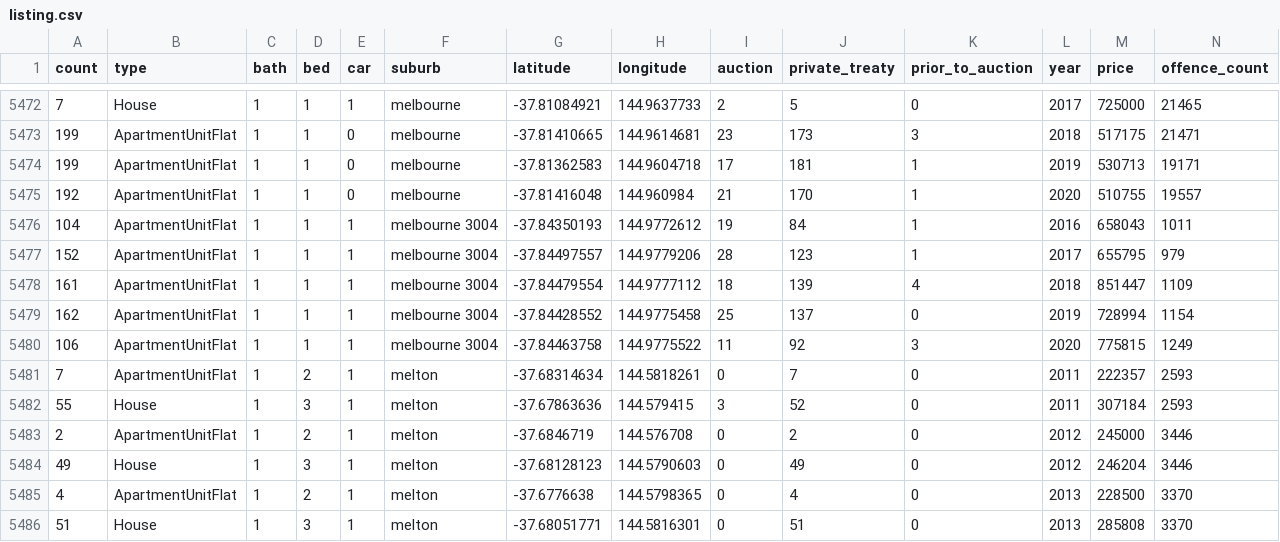
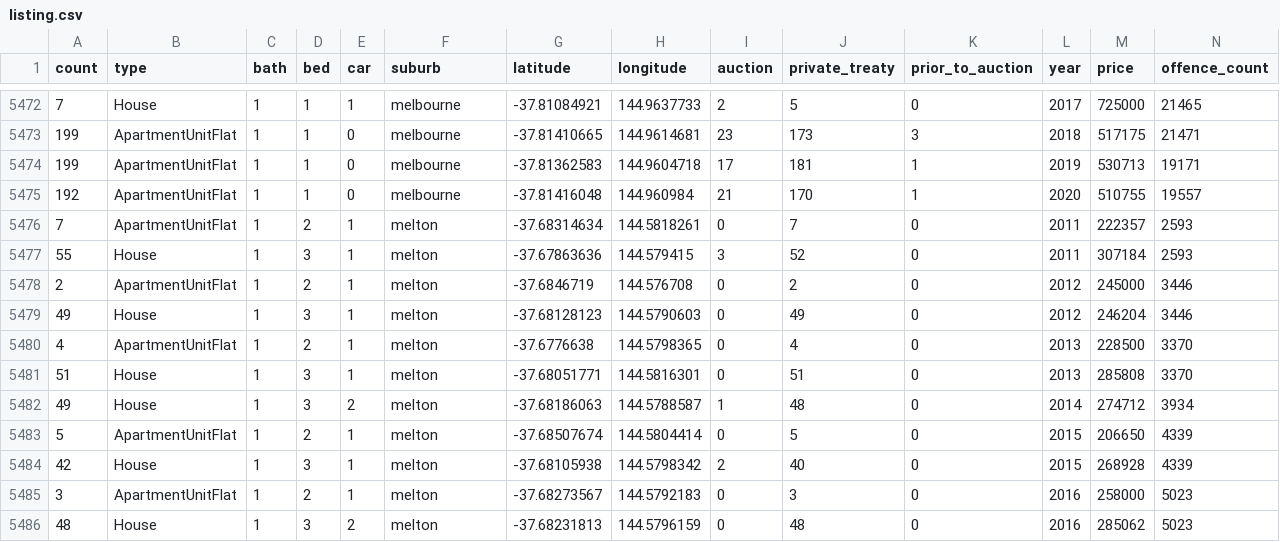
Before and after one commit to YannChye/realestate_trends, a CSV file: database/listing.csv, drawn as a sheet; only a part is shown, gaps mark what is left out; the shorter side is filled out with more unchanged rows; the diff names each change by its address in the sheet, - before the commit and + after, or states it on an @@ line.

```diff
--- a/database/listing.csv
+++ b/database/listing.csv
-row 5476: 104 | ApartmentUnitFlat | 1 | 1 | 1 | melbourne 3004 | -37.84350193 | 144.9772612 | 19 | 84 | 1 | 2016 | 658043 | 1011
-row 5477: 152 | ApartmentUnitFlat | 1 | 1 | 1 | melbourne 3004 | -37.84497557 | 144.9779206 | 28 | 123 | 1 | 2017 | 655795 | 979
-row 5478: 161 | ApartmentUnitFlat | 1 | 1 | 1 | melbourne 3004 | -37.84479554 | 144.9777112 | 18 | 139 | 4 | 2018 | 851447 | 1109
-row 5479: 162 | ApartmentUnitFlat | 1 | 1 | 1 | melbourne 3004 | -37.84428552 | 144.9775458 | 25 | 137 | 0 | 2019 | 728994 | 1154
-row 5480: 106 | ApartmentUnitFlat | 1 | 1 | 1 | melbourne 3004 | -37.84463758 | 144.9775522 | 11 | 92 | 3 | 2020 | 775815 | 1249
```
Also changed, not shown: database/suburb.csv, 2 other files.
